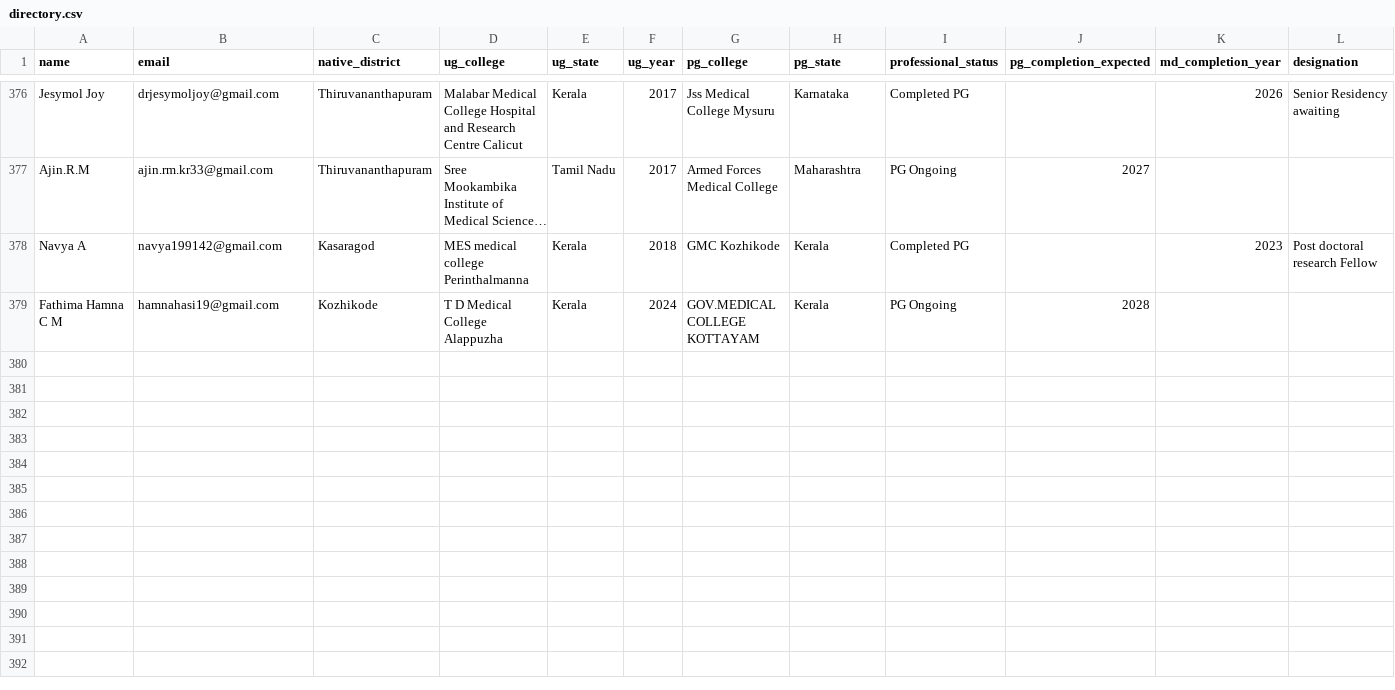
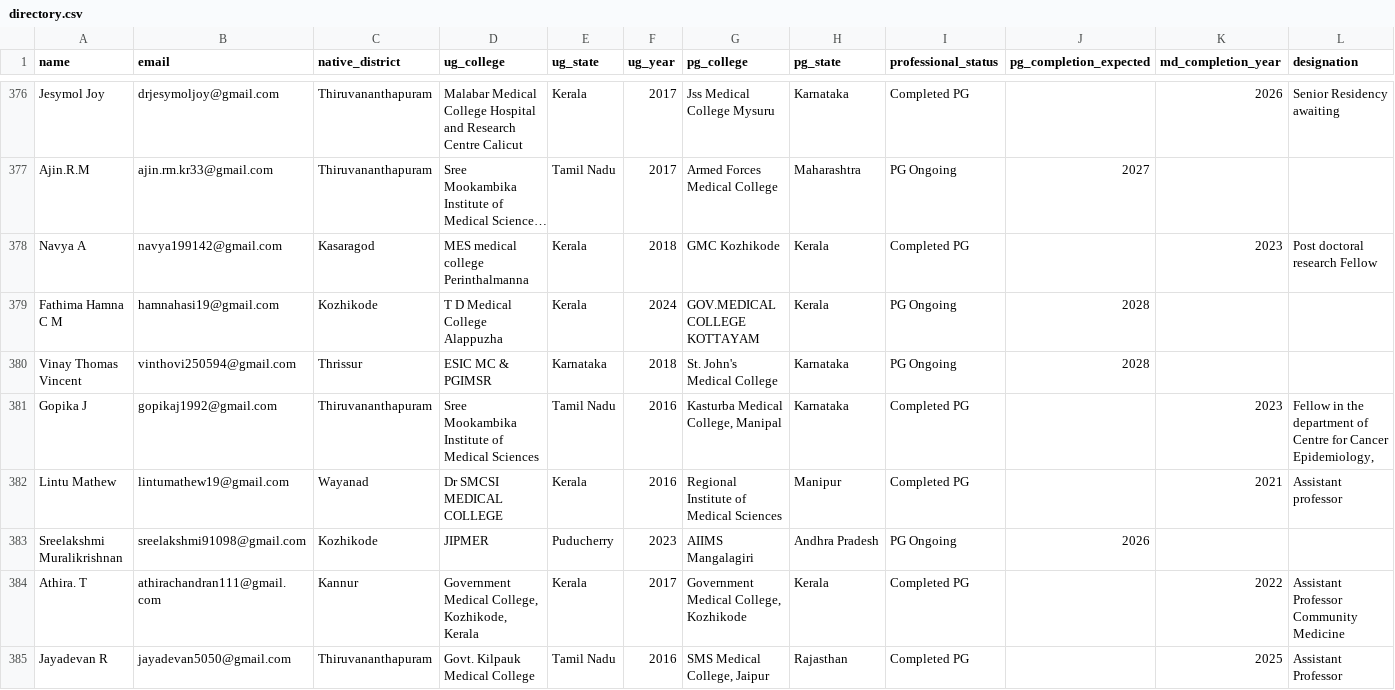
Before and after one commit to SharanStudio/cmmdb, a CSV file: site/directory.csv, drawn as a sheet; only a part is shown, gaps mark what is left out; long unchanged cells end in …; rows hold the shown columns only; the diff covers the shown part only; the diff names each change by its address in the sheet, - before the commit and + after, or states it on an @@ line.

```diff
--- a/site/directory.csv
+++ b/site/directory.csv
+row 380: Vinay Thomas Vincent | vinthovi250594@gmail.com | Thrissur | ESIC MC & PGIMSR | Karnataka | 2018 | St. John's Medical College | Karnataka | PG Ongoing | 2028
+row 381: Gopika J | gopikaj1992@gmail.com | Thiruvananthapuram | Sree Mookambika Institute of Medical Sciences | Tamil Nadu | 2016 | Kasturba Medical College, Manipal | Karnataka | Completed PG |  | 2023 | Fellow in the department of Centre for Cancer Epidemiology,
+row 382: Lintu Mathew | lintumathew19@gmail.com | Wayanad | Dr SMCSI MEDICAL COLLEGE | Kerala | 2016 | Regional Institute of Medical Sciences | Manipur | Completed PG |  | 2021 | Assistant professor
+row 383: Sreelakshmi Muralikrishnan | sreelakshmi91098@gmail.com | Kozhikode | JIPMER | Puducherry | 2023 | AIIMS Mangalagiri | Andhra Pradesh | PG Ongoing | 2026
+row 384: Athira. T | athirachandran111@gmail.com | Kannur | Government Medical College, Kozhikode, Kerala | Kerala | 2017 | Government Medical College, Kozhikode | Kerala | Completed PG |  | 2022 | Assistant Professor Community Medicine
+row 385: Jayadevan R | jayadevan5050@gmail.com | Thiruvananthapuram | Govt. Kilpauk Medical College | Tamil Nadu | 2016 | SMS Medical College, Jaipur | Rajasthan | Completed PG |  | 2025 | Assistant Professor
```
Also changed, not shown: 5 added rows and 6 edited cells elsewhere in this file.
